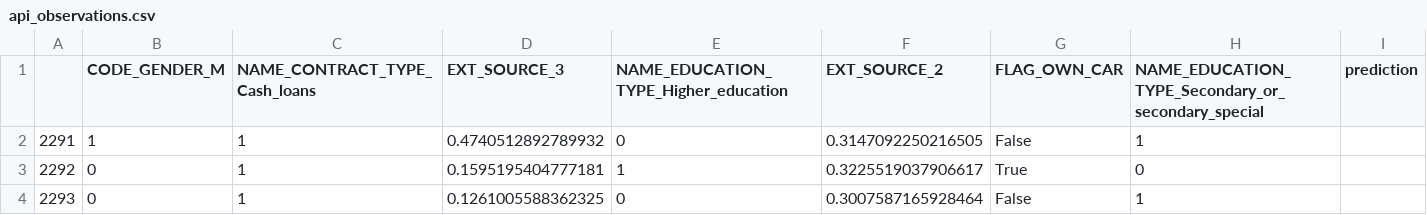
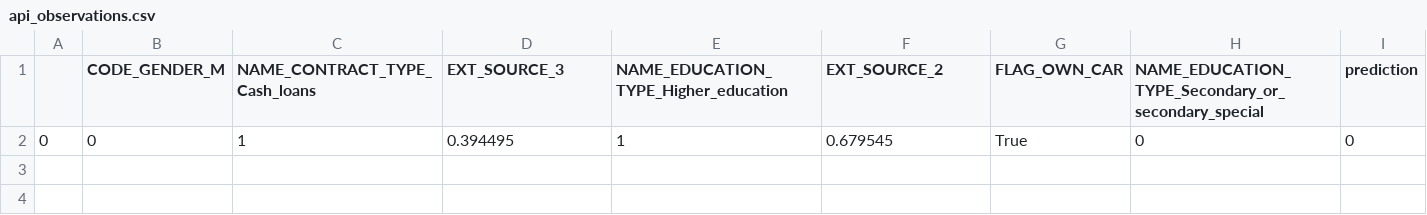
Before and after one commit to JeanRosselVallee/project_7, a CSV file: modeling/data/out/api_observations.csv, drawn as a sheet.

Commit message:
Added TN table to web form

```diff
--- a/modeling/data/out/api_observations.csv
+++ b/modeling/data/out/api_observations.csv
@@ -1,4 +1,2 @@
 ,CODE_GENDER_M,NAME_CONTRACT_TYPE_Cash_loans,EXT_SOURCE_3,NAME_EDUCATION_TYPE_Higher_education,EXT_SOURCE_2,FLAG_OWN_CAR,NAME_EDUCATION_TYPE_Secondary_or_secondary_special,prediction
-2291,1,1,0.4740512892789932,0,0.3147092250216505,False,1,
-2292,0,1,0.1595195404777181,1,0.3225519037906617,True,0,
-2293,0,1,0.1261005588362325,0,0.3007587165928464,False,1,
+0,0,1,0.394495,1,0.679545,True,0,0
```
Also changed, not shown: 2 other files.
